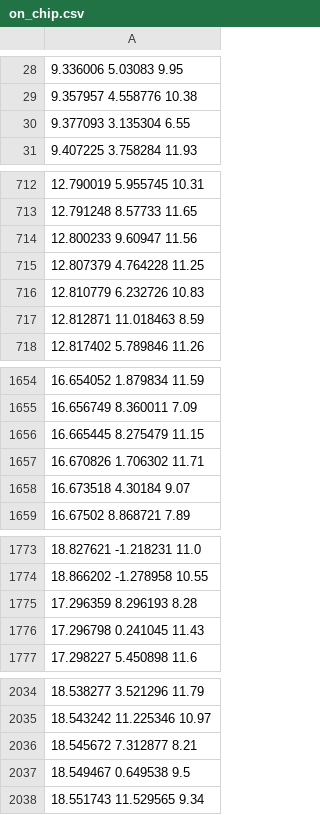
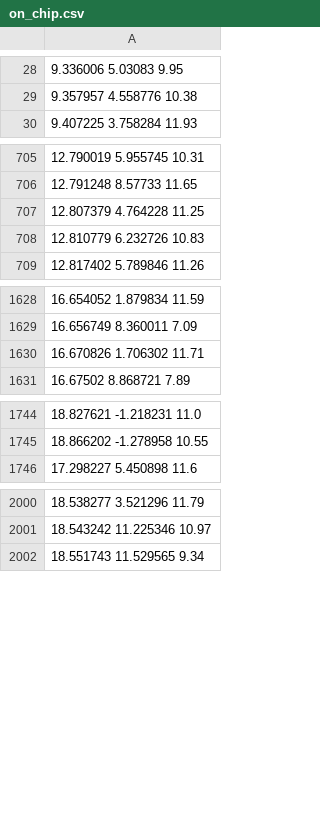
Before and after one commit to bmorris3/K2-twos, a CSV file: campaign8/on_chip.csv, drawn as a sheet; only a part is shown, gaps mark what is left out; the diff covers the shown part only; the diff names each change by its address in the sheet, - before the commit and + after, or states it on an @@ line.

```diff
--- a/campaign8/on_chip.csv
+++ b/campaign8/on_chip.csv
-row 30: 9.377093 3.135304 6.55
-row 714: 12.800233 9.60947 11.56
-row 717: 12.812871 11.018463 8.59
-row 1656: 16.665445 8.275479 11.15
-row 1658: 16.673518 4.30184 9.07
-row 1775: 17.296359 8.296193 8.28
-row 1776: 17.296798 0.241045 11.43
-row 2036: 18.545672 7.312877 8.21
-row 2037: 18.549467 0.649538 9.5
```
Also changed, not shown: 36 removed rows elsewhere in this file, campaign10/on_chip.csv, campaign8/k2-twos.csv, 17 other files.
